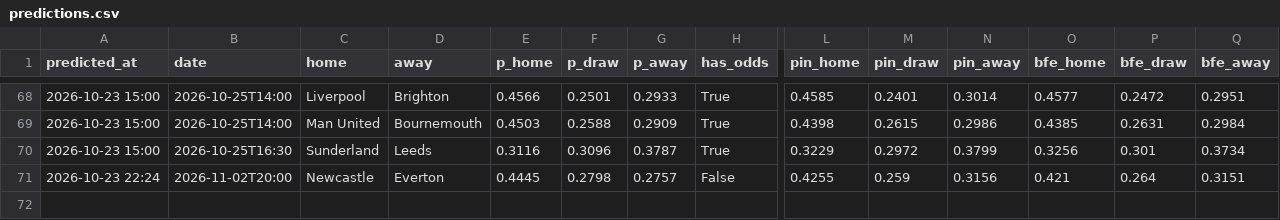
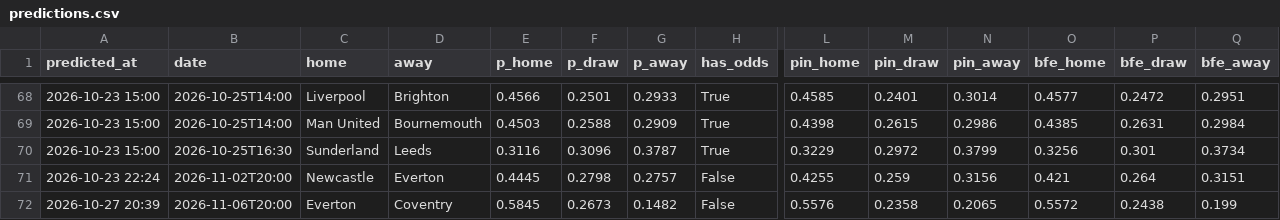
Before and after one commit to charalambousalex70-glitch/edgelab, a CSV file: history/predictions.csv, drawn as a sheet; only a part is shown, gaps mark what is left out; rows hold the shown columns only; the diff names each change by its address in the sheet, - before the commit and + after, or states it on an @@ line.

```diff
--- a/history/predictions.csv
+++ b/history/predictions.csv
+row 72: 2026-10-27 20:39 | 2026-11-06T20:00 | Everton | Coventry | 0.5845 | 0.2673 | 0.1482 | False | 0.5576 | 0.2358 | 0.2065 | 0.5572 | 0.2438 | 0.199
```
Also changed, not shown: history/odds_log.csv, 3 other files.
